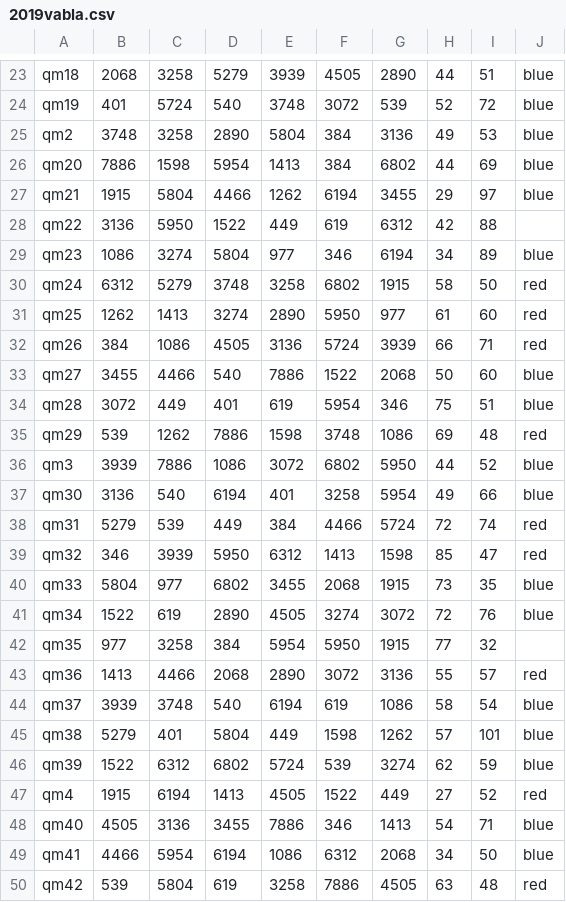
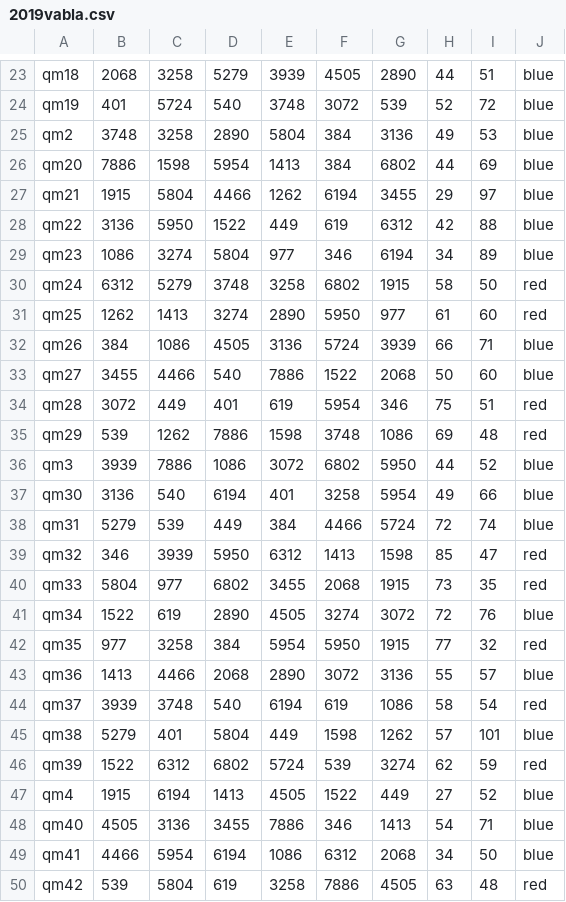
Before and after one commit to rafchuk21/Deep-Space-OPR-Match-Predictor, a CSV file: matches/2019vabla.csv, drawn as a sheet; only a part is shown, gaps mark what is left out; the diff covers the shown part only.

```diff
--- a/matches/2019vabla.csv
+++ b/matches/2019vabla.csv
@@ -27,3 +27,3 @@ qm20, 7886, 1598, 5954, 1413, 384, 6802, 44, 69, blue
 qm21, 1915, 5804, 4466, 1262, 6194, 3455, 29, 97, blue
-qm22, 3136, 5950, 1522, 449, 619, 6312, 42, 88,
+qm22, 3136, 5950, 1522, 449, 619, 6312, 42, 88, blue
 qm23, 1086, 3274, 5804, 977, 346, 6194, 34, 89, blue
@@ -31,5 +31,5 @@ qm24, 6312, 5279, 3748, 3258, 6802, 1915, 58, 50, red
 qm25, 1262, 1413, 3274, 2890, 5950, 977, 61, 60, red
-qm26, 384, 1086, 4505, 3136, 5724, 3939, 66, 71, red
+qm26, 384, 1086, 4505, 3136, 5724, 3939, 66, 71, blue
 qm27, 3455, 4466, 540, 7886, 1522, 2068, 50, 60, blue
-qm28, 3072, 449, 401, 619, 5954, 346, 75, 51, blue
+qm28, 3072, 449, 401, 619, 5954, 346, 75, 51, red
 qm29, 539, 1262, 7886, 1598, 3748, 1086, 69, 48, red
@@ -37,12 +37,12 @@ qm3, 3939, 7886, 1086, 3072, 6802, 5950, 44, 52, blue
 qm30, 3136, 540, 6194, 401, 3258, 5954, 49, 66, blue
-qm31, 5279, 539, 449, 384, 4466, 5724, 72, 74, red
+qm31, 5279, 539, 449, 384, 4466, 5724, 72, 74, blue
 qm32, 346, 3939, 5950, 6312, 1413, 1598, 85, 47, red
-qm33, 5804, 977, 6802, 3455, 2068, 1915, 73, 35, blue
+qm33, 5804, 977, 6802, 3455, 2068, 1915, 73, 35, red
 qm34, 1522, 619, 2890, 4505, 3274, 3072, 72, 76, blue
-qm35, 977, 3258, 384, 5954, 5950, 1915, 77, 32,
-qm36, 1413, 4466, 2068, 2890, 3072, 3136, 55, 57, red
-qm37, 3939, 3748, 540, 6194, 619, 1086, 58, 54, blue
+qm35, 977, 3258, 384, 5954, 5950, 1915, 77, 32, red
+qm36, 1413, 4466, 2068, 2890, 3072, 3136, 55, 57, blue
+qm37, 3939, 3748, 540, 6194, 619, 1086, 58, 54, red
 qm38, 5279, 401, 5804, 449, 1598, 1262, 57, 101, blue
-qm39, 1522, 6312, 6802, 5724, 539, 3274, 62, 59, blue
-qm4, 1915, 6194, 1413, 4505, 1522, 449, 27, 52, red
+qm39, 1522, 6312, 6802, 5724, 539, 3274, 62, 59, red
+qm4, 1915, 6194, 1413, 4505, 1522, 449, 27, 52, blue
 qm40, 4505, 3136, 3455, 7886, 346, 1413, 54, 71, blue
```
Also changed, not shown: 21 edited cells elsewhere in this file, matches/2019chcmp.csv, matches/2019dar.csv, 1 other file.
